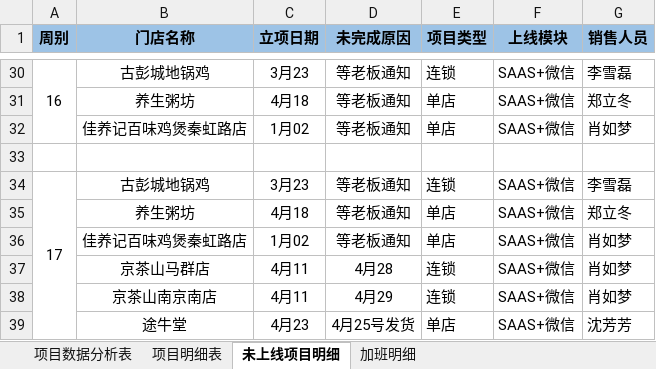
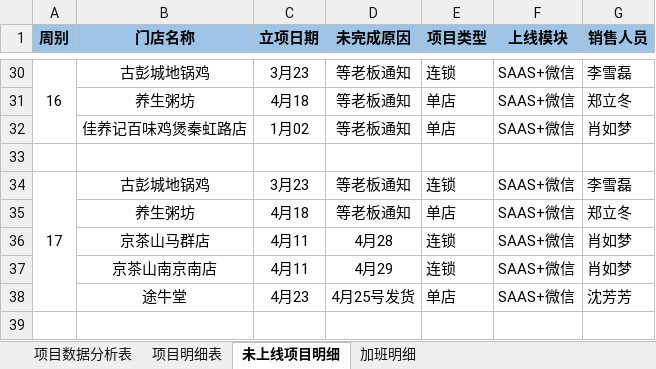
Before and after one commit to zhanglei601396810/NanJing, an Excel workbook: 周数据/《个人上线率统计表》-杨磊.xlsx, sheet 未上线项目明细, drawn as a sheet; only a part is shown, gaps mark what is left out; values as stored, in another font and other column widths than the file's, no borders; the diff names each change by its address in the sheet, - before the commit and + after, or states it on an @@ line.

```diff
--- a/周数据/《个人上线率统计表》-杨磊.xlsx (sheet 未上线项目明细)
+++ b/周数据/《个人上线率统计表》-杨磊.xlsx (sheet 未上线项目明细)
-row 36:  | 佳养记百味鸡煲秦虹路店 | 1月02 | 等老板通知 | 单店 | SAAS+微信 | 肖如梦
```
